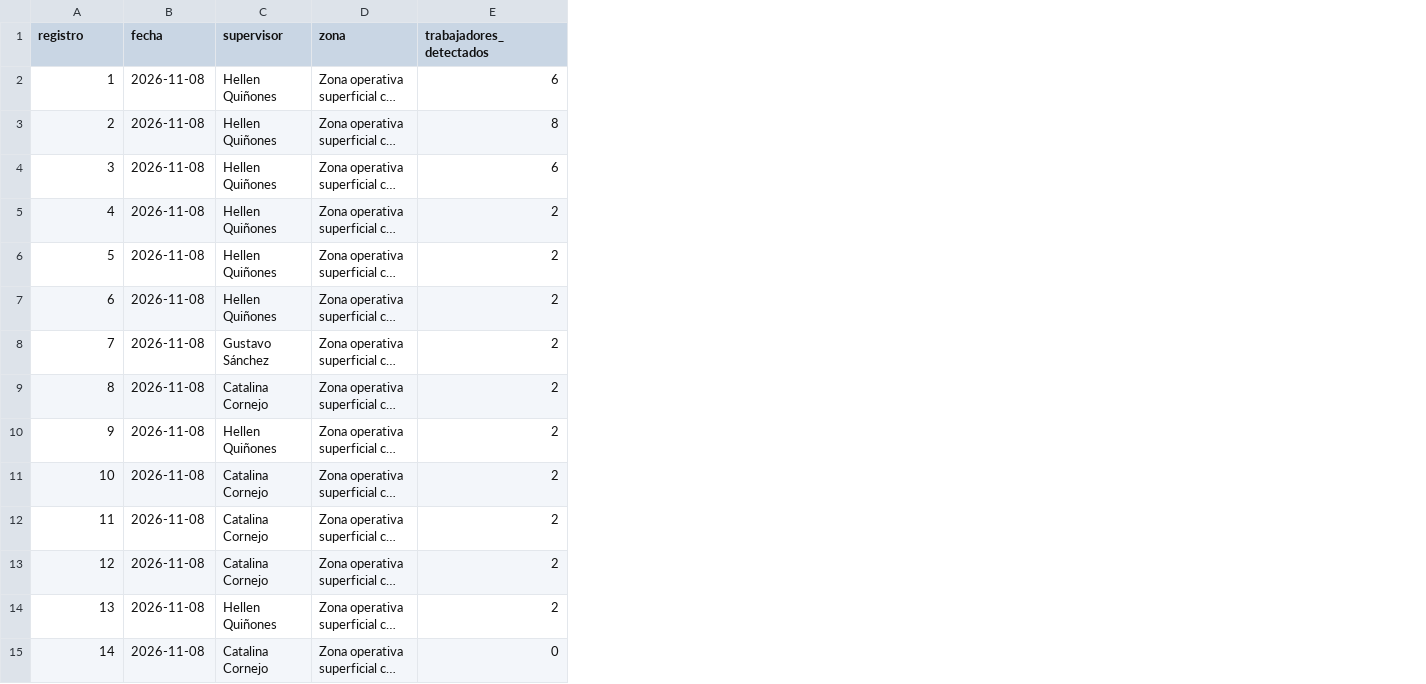
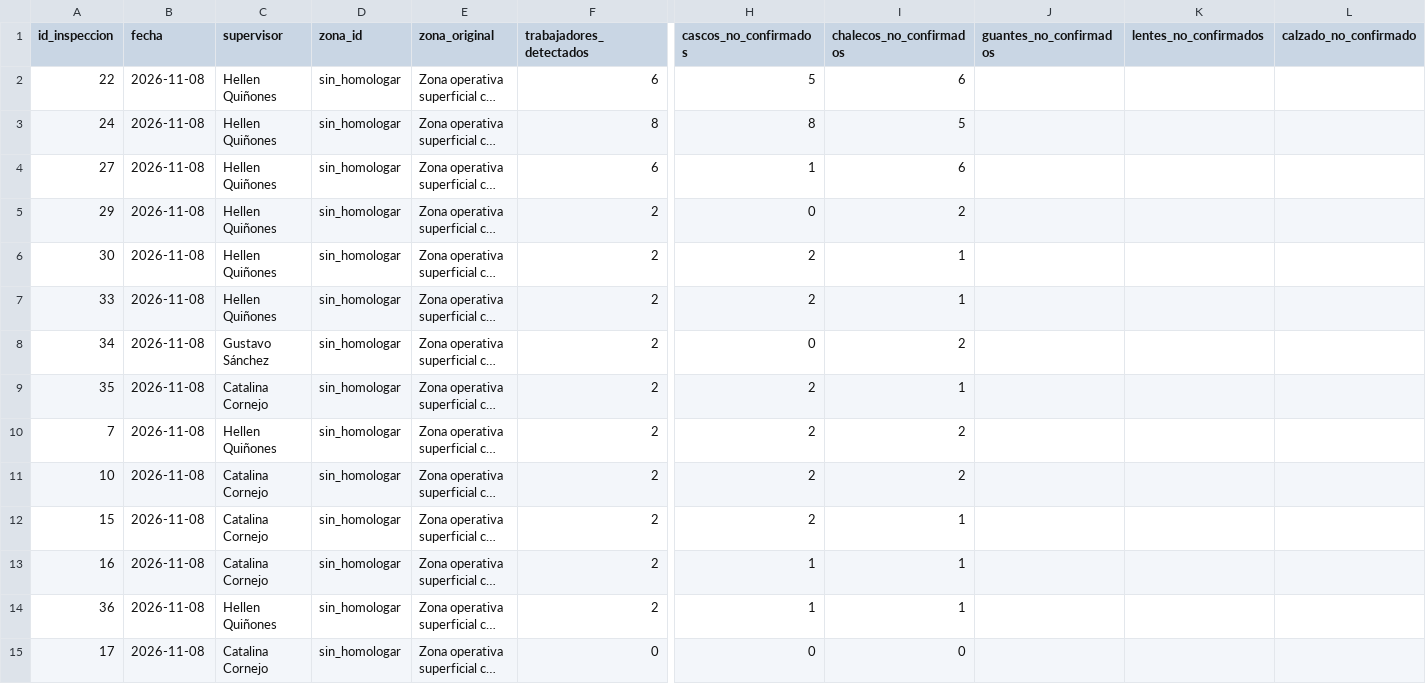
Before and after one commit to ccornejod/Sistema-de-monitoreo-inteligente-de-EPP, a CSV file: data/inspecciones.csv, drawn as a sheet; only a part is shown, gaps mark what is left out; long unchanged cells end in …; addresses are those after the commit; the diff covers the shown part only; the diff names each change by its address in the sheet, - before the commit and + after, or states it on an @@ line.

Commit message:
Add files via upload

```diff
--- a/data/inspecciones.csv
+++ b/data/inspecciones.csv
+column D (zona_id), rows 2-15: all sin_homologar
+column H (cascos_no_confirmados), rows 2-15: 5 | 8 | 1 | 0 | 2 | 2 | 0 | 2 | 2 | 2 | 2 | 1 | 1 | 0
+column I (chalecos_no_confirmados), rows 2-15: 6 | 5 | 6 | 2 | 1 | 1 | 2 | 1 | 2 | 2 | 1 | 1 | 1 | 0
+column J (guantes_no_confirmados), empty
+column K (lentes_no_confirmados), empty
+column L (calzado_no_confirmado), empty
-A1: registro
+A1: id_inspeccion
-E1: zona
+E1: zona_original
-A2 (id_inspeccion): 1
+A2 (id_inspeccion): 22
-A3 (id_inspeccion): 2
+A3 (id_inspeccion): 24
-A4 (id_inspeccion): 3
+A4 (id_inspeccion): 27
-A5 (id_inspeccion): 4
+A5 (id_inspeccion): 29
-A6 (id_inspeccion): 5
+A6 (id_inspeccion): 30
-A7 (id_inspeccion): 6
+A7 (id_inspeccion): 33
-A8 (id_inspeccion): 7
+A8 (id_inspeccion): 34
-A9 (id_inspeccion): 8
+A9 (id_inspeccion): 35
-A10 (id_inspeccion): 9
+A10 (id_inspeccion): 7
-A12 (id_inspeccion): 11
+A12 (id_inspeccion): 15
-A13 (id_inspeccion): 12
+A13 (id_inspeccion): 16
-A14 (id_inspeccion): 13
+A14 (id_inspeccion): 36
-A15 (id_inspeccion): 14
+A15 (id_inspeccion): 17
```
Also changed, not shown: 30 edited cells elsewhere in this file.
